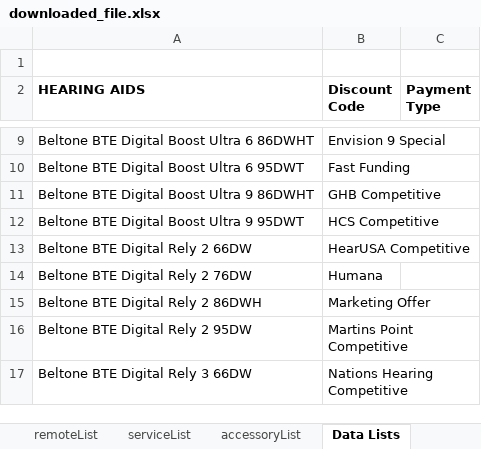
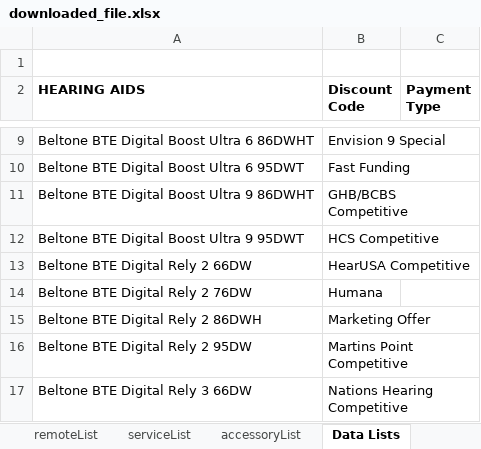
Before and after one commit to Sublevel1384/public-assets, an Excel workbook: downloaded_file.xlsx, sheet Data Lists, drawn as a sheet; only a part is shown, gaps mark what is left out; values as stored, in another font and other column widths than the file's, no borders; the diff names each change by its address in the sheet, - before the commit and + after, or states it on an @@ line.

```diff
--- a/downloaded_file.xlsx (sheet Data Lists)
+++ b/downloaded_file.xlsx (sheet Data Lists)
-B11 (Discount Code): GHB Competitive
+B11 (Discount Code): GHB/BCBS Competitive
```
Also changed, not shown: sheet haList, hidden cells.
